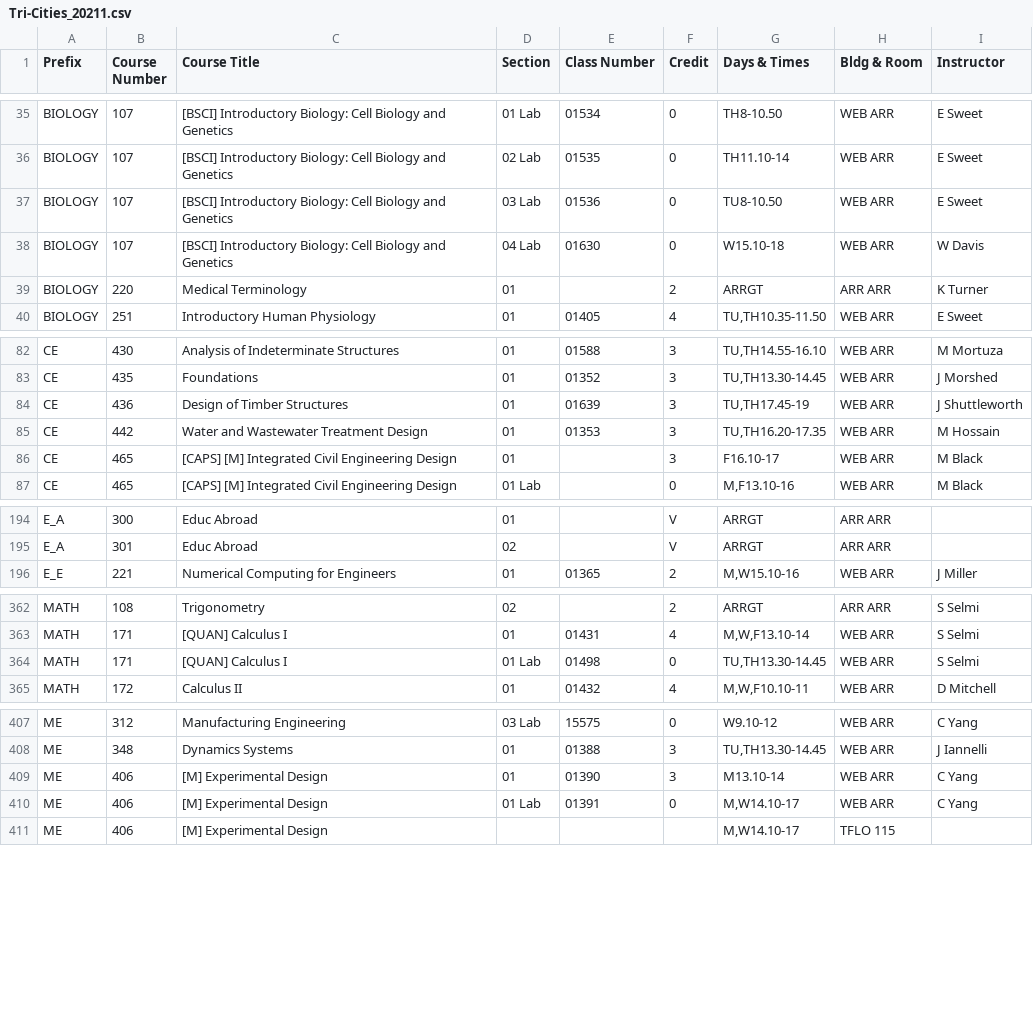
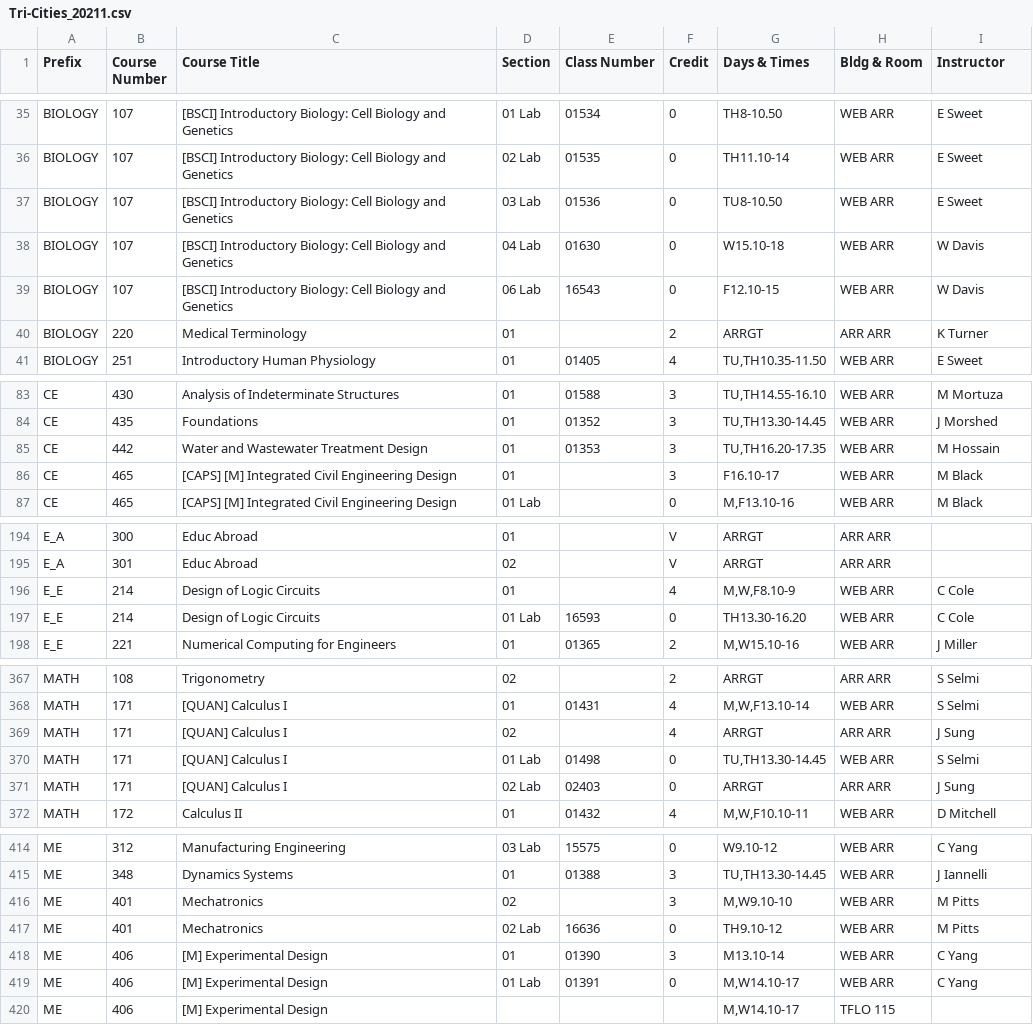
Before and after one commit to shinyamagami/WSU_courses, a CSV file: outputs/Tri-Cities_20211.csv, drawn as a sheet; only a part is shown, gaps mark what is left out; removed rows and columns are numbered as before the commit, all else as after; the diff covers the shown part only; the diff names each change by its address in the sheet, - before the commit and + after, or states it on an @@ line.

```diff
--- a/outputs/Tri-Cities_20211.csv
+++ b/outputs/Tri-Cities_20211.csv
+row 39: BIOLOGY | 107 | [BSCI] Introductory Biology: Cell Biology and Genetics | 06 Lab | 16543 | 0 | F12.10-15 | WEB ARR | W Davis
-row 84: CE | 436 | Design of Timber Structures | 01 | 01639 | 3 | TU,TH17.45-19 | WEB ARR | J Shuttleworth
+row 196: E_E | 214 | Design of Logic Circuits | 01 |  | 4 | M,W,F8.10-9 | WEB ARR | C Cole
+row 197: E_E | 214 | Design of Logic Circuits | 01 Lab | 16593 | 0 | TH13.30-16.20 | WEB ARR | C Cole
+row 369: MATH | 171 | [QUAN] Calculus I | 02 |  | 4 | ARRGT | ARR ARR | J Sung
+row 371: MATH | 171 | [QUAN] Calculus I | 02 Lab | 02403 | 0 | ARRGT | ARR ARR | J Sung
+row 416: ME | 401 | Mechatronics | 02 |  | 3 | M,W9.10-10 | WEB ARR | M Pitts
+row 417: ME | 401 | Mechatronics | 02 Lab | 16636 | 0 | TH9.10-12 | WEB ARR | M Pitts
```
Also changed, not shown: 5 added rows and 4 edited cells elsewhere in this file, outputs/DDP_20211.csv, outputs/Everett_20211.csv, 3 other files.
